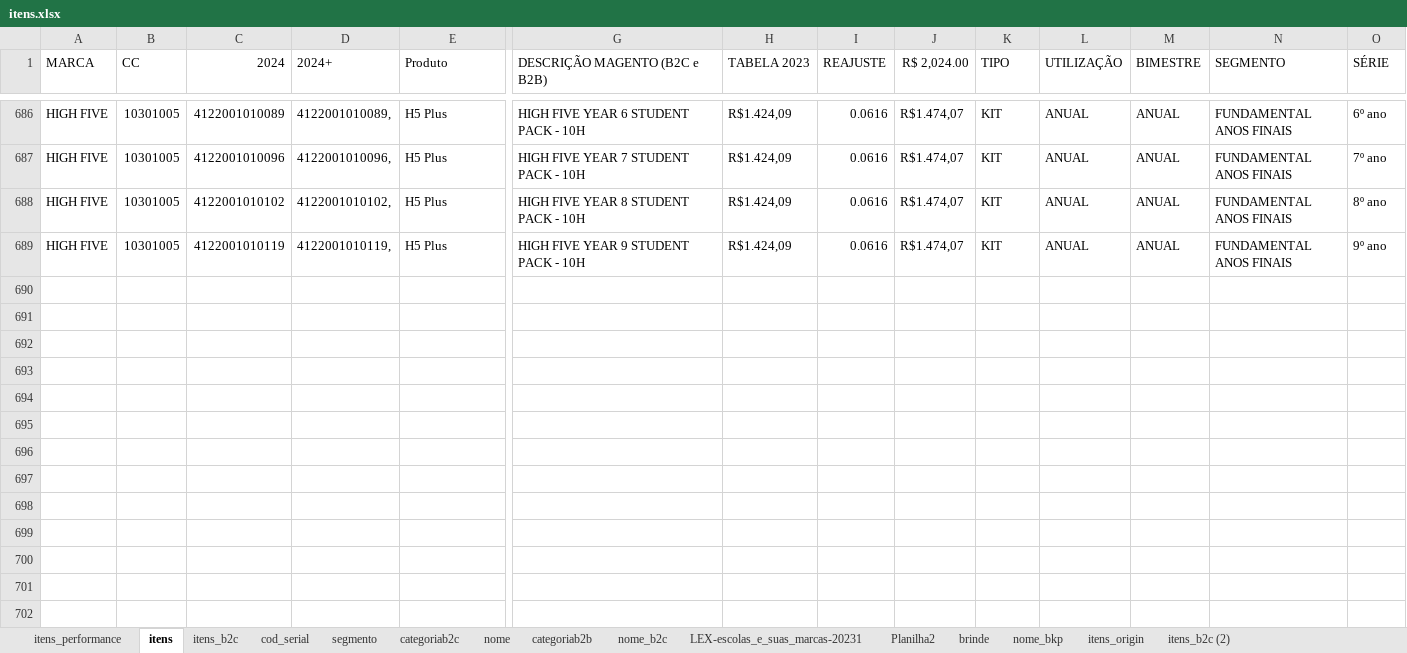
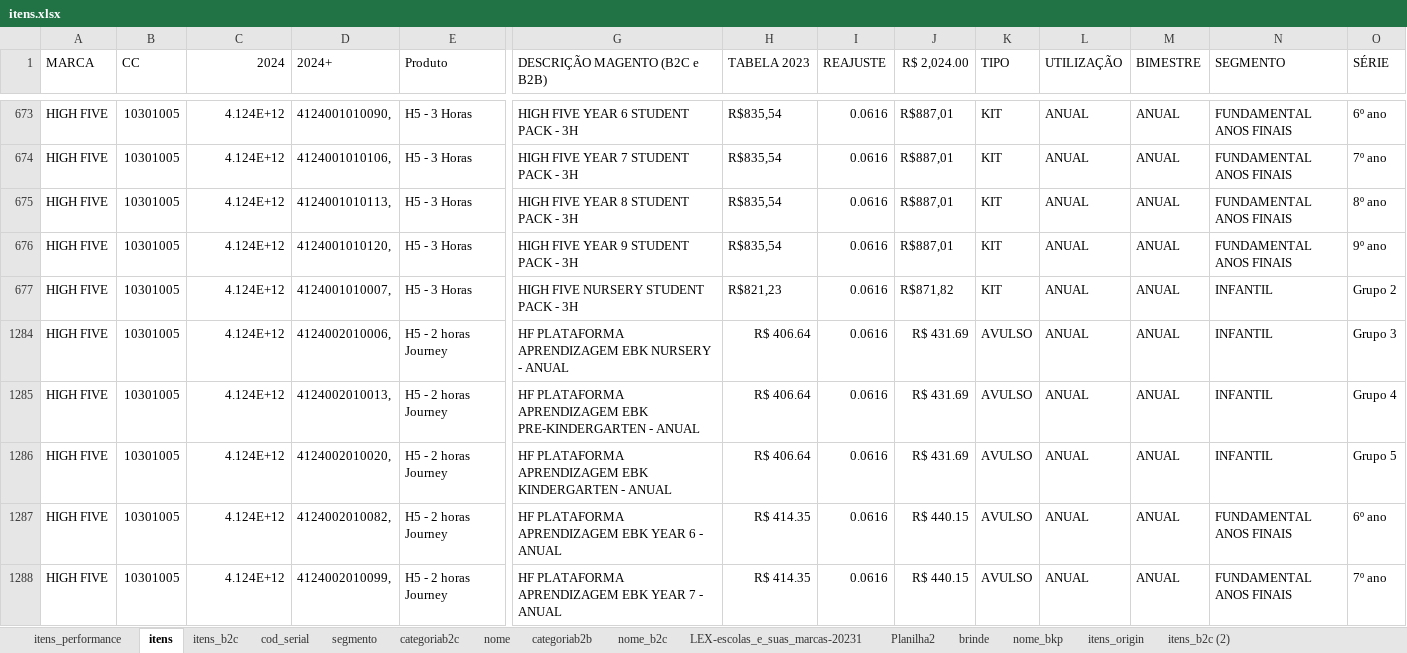
Before and after one commit to andrehsilva/lex-solucao, an Excel workbook: itens.xlsx, sheet itens, drawn as a sheet; only a part is shown, gaps mark what is left out; values as stored, in another font and other column widths than the file's, no borders; addresses are those after the commit; rows hold the shown columns only; the diff covers the shown part only; the diff names each change by its address in the sheet, - before the commit and + after, or states it on an @@ line.

Commit message:
ajuste do itens.xlsx

```diff
--- a/itens.xlsx (sheet itens)
+++ b/itens.xlsx (sheet itens)
-C673 (2024): 4122001010089
+C673 (2024): 4.124E+12
-D673 (2024+): 4122001010089,
+D673 (2024+): 4124001010090,
-E673:E676 (Produto): H5 Plus
+E673:E676 (Produto): H5 - 3 Horas
-G673 (DESCRIÇÃO MAGENTO (B2C e B2B)): HIGH FIVE YEAR 6 STUDENT PACK - 10H
+G673 (DESCRIÇÃO MAGENTO (B2C e B2B)): HIGH FIVE YEAR 6 STUDENT PACK - 3H
-H673:H676 (TABELA 2023): R$1.424,09
+H673:H676 (TABELA 2023): R$835,54
-J673:J676 (R$ 2,024.00): R$1.474,07
+J673:J676 (R$ 2,024.00): R$887,01
-C674 (2024): 4122001010096
+C674 (2024): 4.124E+12
-D674 (2024+): 4122001010096,
+D674 (2024+): 4124001010106,
-G674 (DESCRIÇÃO MAGENTO (B2C e B2B)): HIGH FIVE YEAR 7 STUDENT PACK - 10H
+G674 (DESCRIÇÃO MAGENTO (B2C e B2B)): HIGH FIVE YEAR 7 STUDENT PACK - 3H
-C675 (2024): 4122001010102
+C675 (2024): 4.124E+12
-D675 (2024+): 4122001010102,
+D675 (2024+): 4124001010113,
-G675 (DESCRIÇÃO MAGENTO (B2C e B2B)): HIGH FIVE YEAR 8 STUDENT PACK - 10H
+G675 (DESCRIÇÃO MAGENTO (B2C e B2B)): HIGH FIVE YEAR 8 STUDENT PACK - 3H
-C676 (2024): 4122001010119
+C676 (2024): 4.124E+12
-D676 (2024+): 4122001010119,
+D676 (2024+): 4124001010120,
-G676 (DESCRIÇÃO MAGENTO (B2C e B2B)): HIGH FIVE YEAR 9 STUDENT PACK - 10H
+G676 (DESCRIÇÃO MAGENTO (B2C e B2B)): HIGH FIVE YEAR 9 STUDENT PACK - 3H
@@ row 677 unhidden: HIGH FIVE | 10301005 | 4.124E+12 | 4124001010007, | H5 - 3 Horas | HIGH FIVE NURSERY STUDENT PACK - 3H | R$821,23 | 0.0616 | R$871,82 | KIT | ANUAL | ANUAL | INFANTIL | Grupo 2 @@
@@ row 1284 unhidden: HIGH FIVE | 10301005 | 4.124E+12 | 4124002010006, | H5 - 2 horas Journey | HF PLATAFORMA APRENDIZAGEM EBK NURSERY - ANUAL | R$ 406.64 | 0.0616 | R$ 431.69 | AVULSO | ANUAL | ANUAL | INFANTIL | Grupo 3 @@
@@ row 1285 unhidden: HIGH FIVE | 10301005 | 4.124E+12 | 4124002010013, | H5 - 2 horas Journey | HF PLATAFORMA APRENDIZAGEM EBK PRE-KINDERGARTEN - ANUAL | R$ 406.64 | 0.0616 | R$ 431.69 | AVULSO | ANUAL | ANUAL | INFANTIL | Grupo 4 @@
@@ row 1286 unhidden: HIGH FIVE | 10301005 | 4.124E+12 | 4124002010020, | H5 - 2 horas Journey | HF PLATAFORMA APRENDIZAGEM EBK KINDERGARTEN - ANUAL | R$ 406.64 | 0.0616 | R$ 431.69 | AVULSO | ANUAL | ANUAL | INFANTIL | Grupo 5 @@
@@ row 1287 unhidden: HIGH FIVE | 10301005 | 4.124E+12 | 4124002010082, | H5 - 2 horas Journey | HF PLATAFORMA APRENDIZAGEM EBK YEAR 6 - ANUAL | R$ 414.35 | 0.0616 | R$ 440.15 | AVULSO | ANUAL | ANUAL | FUNDAMENTAL ANOS FINAIS | 6º ano @@
@@ row 1288 unhidden: HIGH FIVE | 10301005 | 4.124E+12 | 4124002010099, | H5 - 2 horas Journey | HF PLATAFORMA APRENDIZAGEM EBK YEAR 7 - ANUAL | R$ 414.35 | 0.0616 | R$ 440.15 | AVULSO | ANUAL | ANUAL | FUNDAMENTAL ANOS FINAIS | 7º ano @@
```
Also changed, not shown: 24 added rows, 31 hidden or unhidden rows and 48 edited cells elsewhere in this sheet, sheet itens_performance, sheet itens_b2c, hidden cells.
